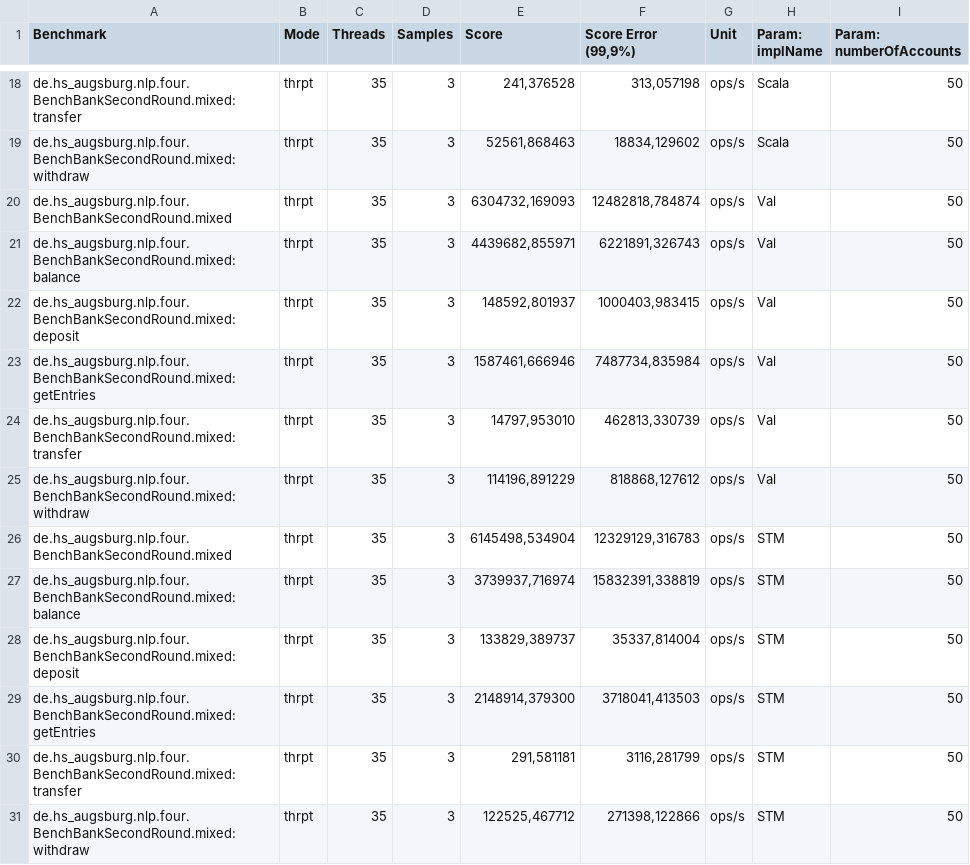
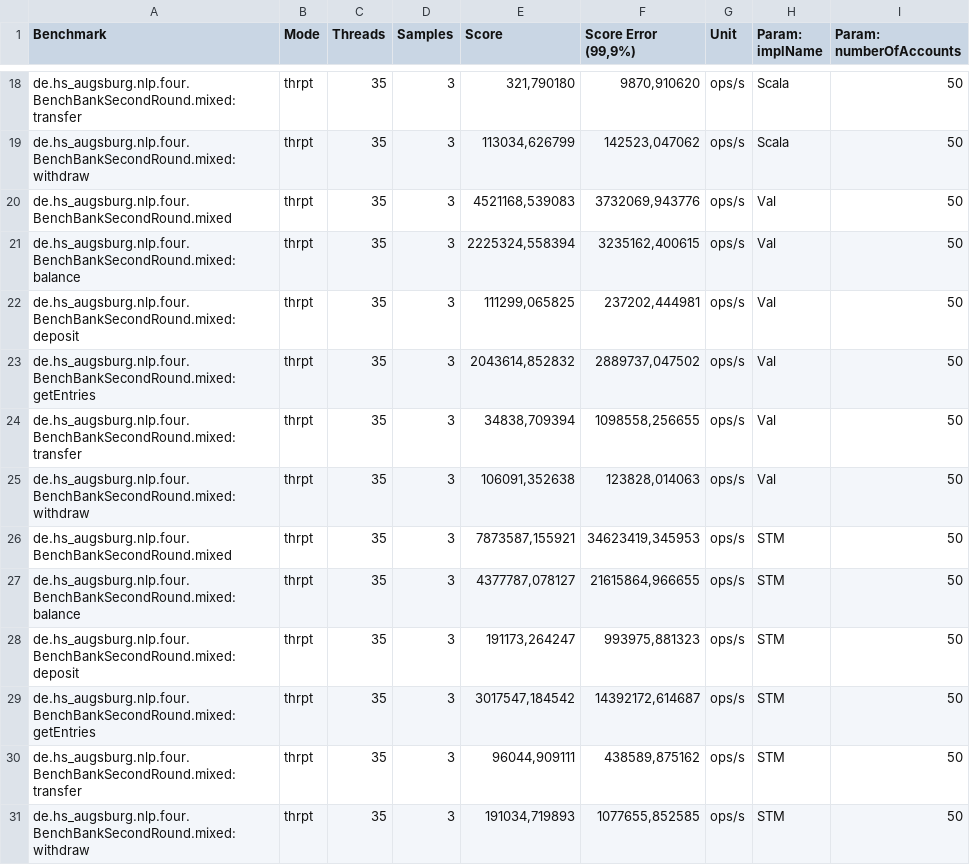
Before and after one commit to PeerM/concurrency_jvm, a CSV file: doc/four/Rechentier_BenchBankSecond.csv, drawn as a sheet; only a part is shown, gaps mark what is left out; the diff covers the shown part only.

```diff
--- a/doc/four/Rechentier_BenchBankSecond.csv
+++ b/doc/four/Rechentier_BenchBankSecond.csv
@@ -18,14 +18,14 @@
-"de.hs_augsburg.nlp.four.BenchBankSecondRound.mixed:transfer","thrpt",35,3,"241,376528","313,057198","ops/s",Scala,50
-"de.hs_augsburg.nlp.four.BenchBankSecondRound.mixed:withdraw","thrpt",35,3,"52561,868463","18834,129602","ops/s",Scala,50
-"de.hs_augsburg.nlp.four.BenchBankSecondRound.mixed","thrpt",35,3,"6304732,169093","12482818,784874","ops/s",Val,50
-"de.hs_augsburg.nlp.four.BenchBankSecondRound.mixed:balance","thrpt",35,3,"4439682,855971","6221891,326743","ops/s",Val,50
-"de.hs_augsburg.nlp.four.BenchBankSecondRound.mixed:deposit","thrpt",35,3,"148592,801937","1000403,983415","ops/s",Val,50
-"de.hs_augsburg.nlp.four.BenchBankSecondRound.mixed:getEntries","thrpt",35,3,"1587461,666946","7487734,835984","ops/s",Val,50
-"de.hs_augsburg.nlp.four.BenchBankSecondRound.mixed:transfer","thrpt",35,3,"14797,953010","462813,330739","ops/s",Val,50
-"de.hs_augsburg.nlp.four.BenchBankSecondRound.mixed:withdraw","thrpt",35,3,"114196,891229","818868,127612","ops/s",Val,50
-"de.hs_augsburg.nlp.four.BenchBankSecondRound.mixed","thrpt",35,3,"6145498,534904","12329129,316783","ops/s",STM,50
-"de.hs_augsburg.nlp.four.BenchBankSecondRound.mixed:balance","thrpt",35,3,"3739937,716974","15832391,338819","ops/s",STM,50
-"de.hs_augsburg.nlp.four.BenchBankSecondRound.mixed:deposit","thrpt",35,3,"133829,389737","35337,814004","ops/s",STM,50
-"de.hs_augsburg.nlp.four.BenchBankSecondRound.mixed:getEntries","thrpt",35,3,"2148914,379300","3718041,413503","ops/s",STM,50
-"de.hs_augsburg.nlp.four.BenchBankSecondRound.mixed:transfer","thrpt",35,3,"291,581181","3116,281799","ops/s",STM,50
-"de.hs_augsburg.nlp.four.BenchBankSecondRound.mixed:withdraw","thrpt",35,3,"122525,467712","271398,122866","ops/s",STM,50
+"de.hs_augsburg.nlp.four.BenchBankSecondRound.mixed:transfer","thrpt",35,3,"321,790180","9870,910620","ops/s",Scala,50
+"de.hs_augsburg.nlp.four.BenchBankSecondRound.mixed:withdraw","thrpt",35,3,"113034,626799","142523,047062","ops/s",Scala,50
+"de.hs_augsburg.nlp.four.BenchBankSecondRound.mixed","thrpt",35,3,"4521168,539083","3732069,943776","ops/s",Val,50
+"de.hs_augsburg.nlp.four.BenchBankSecondRound.mixed:balance","thrpt",35,3,"2225324,558394","3235162,400615","ops/s",Val,50
+"de.hs_augsburg.nlp.four.BenchBankSecondRound.mixed:deposit","thrpt",35,3,"111299,065825","237202,444981","ops/s",Val,50
+"de.hs_augsburg.nlp.four.BenchBankSecondRound.mixed:getEntries","thrpt",35,3,"2043614,852832","2889737,047502","ops/s",Val,50
+"de.hs_augsburg.nlp.four.BenchBankSecondRound.mixed:transfer","thrpt",35,3,"34838,709394","1098558,256655","ops/s",Val,50
+"de.hs_augsburg.nlp.four.BenchBankSecondRound.mixed:withdraw","thrpt",35,3,"106091,352638","123828,014063","ops/s",Val,50
+"de.hs_augsburg.nlp.four.BenchBankSecondRound.mixed","thrpt",35,3,"7873587,155921","34623419,345953","ops/s",STM,50
+"de.hs_augsburg.nlp.four.BenchBankSecondRound.mixed:balance","thrpt",35,3,"4377787,078127","21615864,966655","ops/s",STM,50
+"de.hs_augsburg.nlp.four.BenchBankSecondRound.mixed:deposit","thrpt",35,3,"191173,264247","993975,881323","ops/s",STM,50
+"de.hs_augsburg.nlp.four.BenchBankSecondRound.mixed:getEntries","thrpt",35,3,"3017547,184542","14392172,614687","ops/s",STM,50
+"de.hs_augsburg.nlp.four.BenchBankSecondRound.mixed:transfer","thrpt",35,3,"96044,909111","438589,875162","ops/s",STM,50
+"de.hs_augsburg.nlp.four.BenchBankSecondRound.mixed:withdraw","thrpt",35,3,"191034,719893","1077655,852585","ops/s",STM,50
```
Also changed, not shown: 32 edited cells elsewhere in this file.
